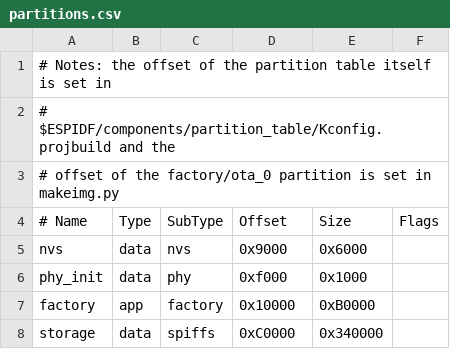
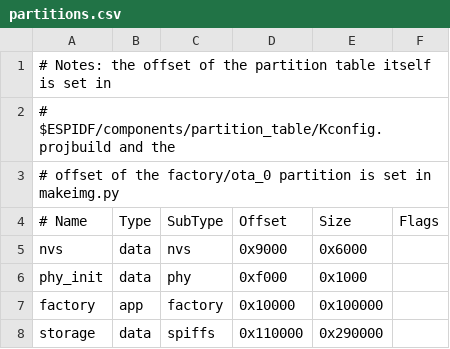
Before and after one commit to nsec/nsec-badge, a CSV file: esp32/partitions.csv, drawn as a sheet.

```diff
--- a/esp32/partitions.csv
+++ b/esp32/partitions.csv
@@ -6,3 +6,3 @@ nvs,      data, nvs,     0x9000,  0x6000,
 phy_init, data, phy,     0xf000,  0x1000,
-factory,  app,  factory, 0x10000, 0xB0000,
-storage,  data, spiffs,  0xC0000, 0x340000,
+factory,  app,  factory, 0x10000, 0x100000,
+storage,  data, spiffs,  0x110000, 0x290000,
```
Also changed, not shown: 15 other files.
